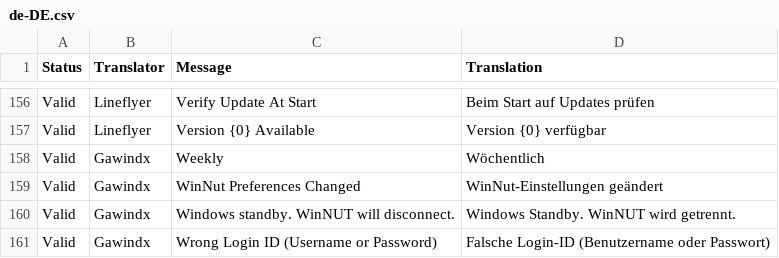
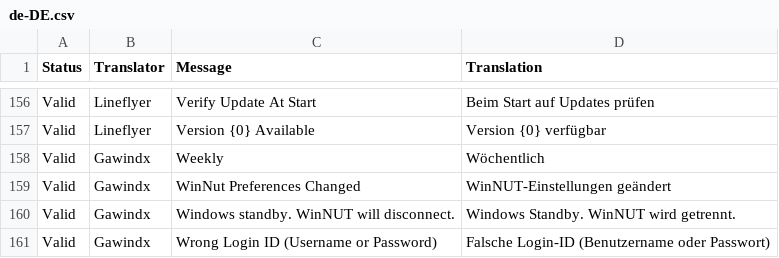
Before and after one commit to nutdotnet/WinNUT-Client, a CSV file: Translation/de-DE/de-DE.csv, drawn as a sheet; only a part is shown, gaps mark what is left out; the diff covers the shown part only.

```diff
--- a/Translation/de-DE/de-DE.csv
+++ b/Translation/de-DE/de-DE.csv
@@ -158,3 +158,3 @@ Valid,Lineflyer,Version {0} Available,Version {0} verfügbar
 Valid,Gawindx,Weekly,Wöchentlich
-Valid,Gawindx,WinNut Preferences Changed,WinNut-Einstellungen geändert
+Valid,Gawindx,WinNut Preferences Changed,WinNUT-Einstellungen geändert
 Valid,Gawindx,Windows standby. WinNUT will disconnect.,Windows Standby. WinNUT wird getrennt.
```
Also changed, not shown: 15 edited cells elsewhere in this file.
